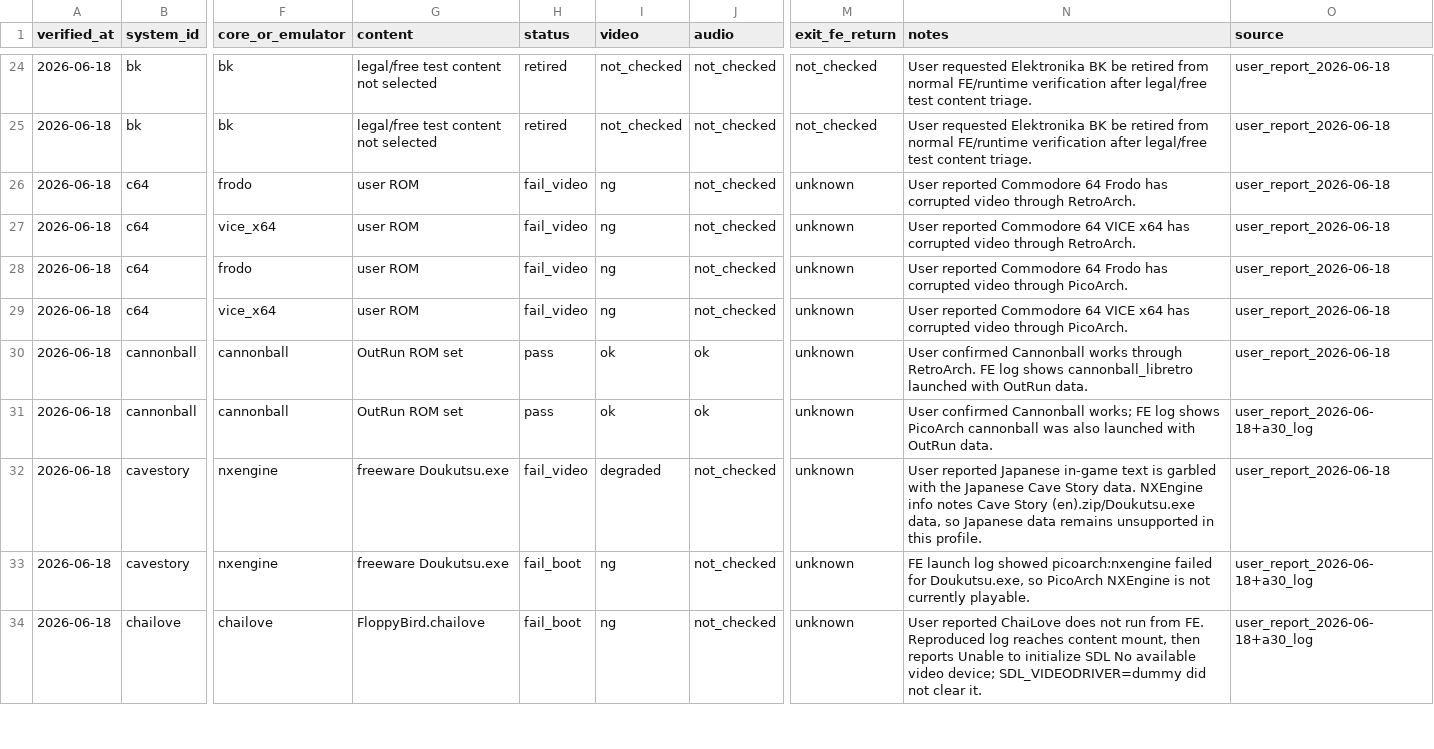
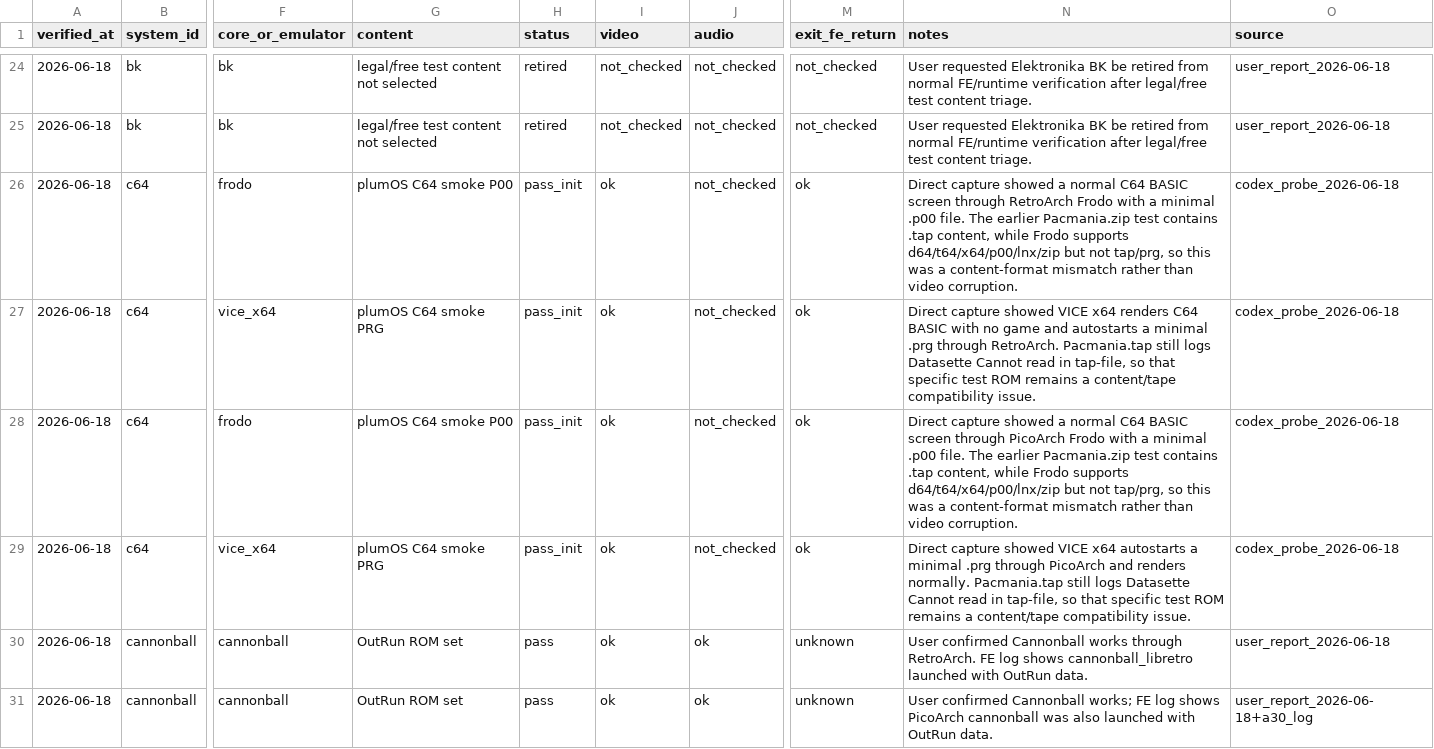
Before and after one commit to game-de-it/plumOS-A30, a TSV file: docs/emulator-runtime-verification.tsv, drawn as a sheet; only a part is shown, gaps mark what is left out; the shorter side is filled out with more unchanged rows; the diff names each change by its address in the sheet, - before the commit and + after, or states it on an @@ line.

Commit message:
Resolve C64 video triage
Context: C64 was listed as fail_video for Frodo and VICE x64 through both RetroArch and PicoArch after a Pacmania.zip test.

Changed: Reclassified the four C64 profiles to pass_init after direct captures showed VICE x64 renders no-game BASIC and autostarts a minimal PRG, while Frodo renders a minimal P00. Moved C64 from P1 triage to resolved and recorded Pacmania.tap as a content/tape compatibility issue rather than video corruption.

Verified: Captured A30 framebuffer output under artifacts/c64-video-20260618-234134-vice-nogame, artifacts/c64-video-20260618-234449-vice-prg, and artifacts/c64-video-20260618-234759-frodo-p00. Ran git diff --check.

```diff
--- a/docs/emulator-runtime-verification.tsv
+++ b/docs/emulator-runtime-verification.tsv
-G26 (content): user ROM
+G26 (content): plumOS C64 smoke P00
-H26:H29 (status): fail_video
+H26:H29 (status): pass_init
-I26:I29 (video): ng
+I26:I29 (video): ok
-M26:M29 (exit_fe_return): unknown
+M26:M29 (exit_fe_return): ok
-N26 (notes): User reported Commodore 64 Frodo has corrupted video through RetroArch.
+N26 (notes): Direct capture showed a normal C64 BASIC screen through RetroArch Frodo with a minimal .p00 file. The earlier Pacmania.zip test contains .tap content, while Frodo supports d64/t64/x64/p00/lnx/zip but not tap/prg, so this was a content-format mismatch rather than video corruption.
-O26:O29 (source): user_report_2026-06-18
+O26:O29 (source): codex_probe_2026-06-18
-G27 (content): user ROM
+G27 (content): plumOS C64 smoke PRG
-N27 (notes): User reported Commodore 64 VICE x64 has corrupted video through RetroArch.
+N27 (notes): Direct capture showed VICE x64 renders C64 BASIC with no game and autostarts a minimal .prg through RetroArch. Pacmania.tap still logs Datasette Cannot read in tap-file, so that specific test ROM remains a content/tape compatibility issue.
-G28 (content): user ROM
+G28 (content): plumOS C64 smoke P00
-N28 (notes): User reported Commodore 64 Frodo has corrupted video through PicoArch.
+N28 (notes): Direct capture showed a normal C64 BASIC screen through PicoArch Frodo with a minimal .p00 file. The earlier Pacmania.zip test contains .tap content, while Frodo supports d64/t64/x64/p00/lnx/zip but not tap/prg, so this was a content-format mismatch rather than video corruption.
-G29 (content): user ROM
+G29 (content): plumOS C64 smoke PRG
-N29 (notes): User reported Commodore 64 VICE x64 has corrupted video through PicoArch.
+N29 (notes): Direct capture showed VICE x64 autostarts a minimal .prg through PicoArch and renders normally. Pacmania.tap still logs Datasette Cannot read in tap-file, so that specific test ROM remains a content/tape compatibility issue.
```
Also changed, not shown: docs/emulator-fe-libretro-targets.tsv, 1 other file.
